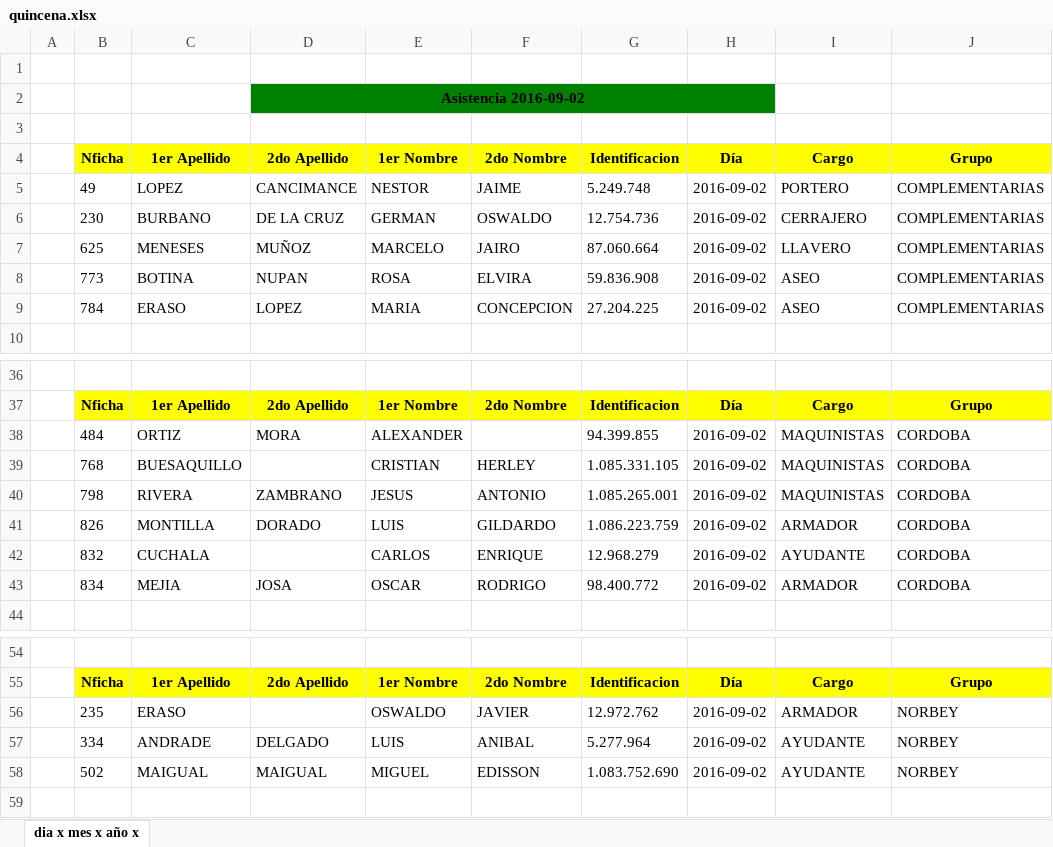
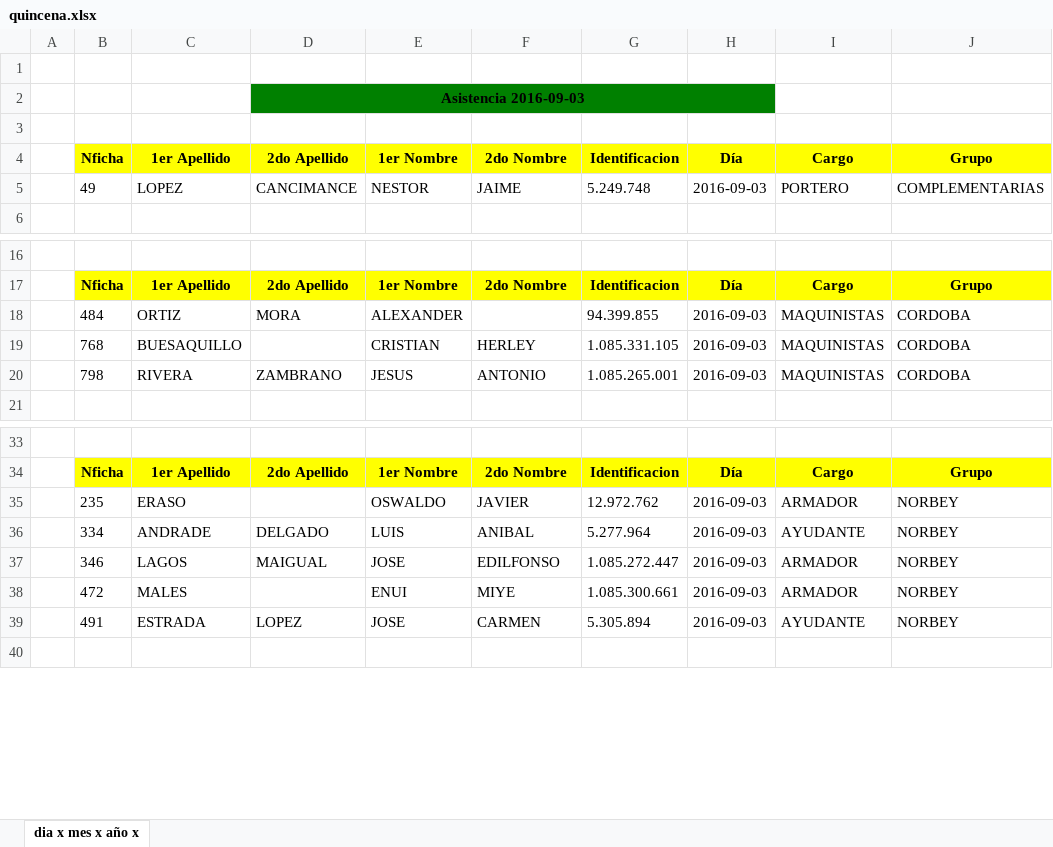
Before and after one commit to jorgearmandotu/personal, an Excel workbook: personal/quincena.xlsx, sheet dia x mes x año x, drawn as a sheet; only a part is shown, gaps mark what is left out; values as stored, in another font and other column widths than the file's, no borders; removed rows and columns are numbered as before the commit, all else as after; the diff covers the shown part only; the diff names each change by its address in the sheet, - before the commit and + after, or states it on an @@ line.

```diff
--- a/personal/quincena.xlsx (sheet dia x mes x año x)
+++ b/personal/quincena.xlsx (sheet dia x mes x año x)
-D2: Asistencia 2016-09-02
+D2: Asistencia 2016-09-03
-H5: 2016-09-02
+H5: 2016-09-03
-row 6:  | 230 | BURBANO | DE LA CRUZ | GERMAN | OSWALDO | 12.754.736 | 2016-09-02 | CERRAJERO | COMPLEMENTARIAS
-row 7:  | 625 | MENESES | MUÑOZ | MARCELO | JAIRO | 87.060.664 | 2016-09-02 | LLAVERO | COMPLEMENTARIAS
-row 8:  | 773 | BOTINA | NUPAN | ROSA | ELVIRA | 59.836.908 | 2016-09-02 | ASEO | COMPLEMENTARIAS
-row 9:  | 784 | ERASO | LOPEZ | MARIA | CONCEPCION | 27.204.225 | 2016-09-02 | ASEO | COMPLEMENTARIAS
-H18:H20: 2016-09-02
+H18:H20: 2016-09-03
-row 41:  | 826 | MONTILLA | DORADO | LUIS | GILDARDO | 1.086.223.759 | 2016-09-02 | ARMADOR | CORDOBA
-row 42:  | 832 | CUCHALA |  | CARLOS | ENRIQUE | 12.968.279 | 2016-09-02 | AYUDANTE | CORDOBA
-row 43:  | 834 | MEJIA | JOSA | OSCAR | RODRIGO | 98.400.772 | 2016-09-02 | ARMADOR | CORDOBA
-H35:H36: 2016-09-02
+H35:H36: 2016-09-03
-row 58:  | 502 | MAIGUAL | MAIGUAL | MIGUEL | EDISSON | 1.083.752.690 | 2016-09-02 | AYUDANTE | NORBEY
+row 37:  | 346 | LAGOS | MAIGUAL | JOSE | EDILFONSO | 1.085.272.447 | 2016-09-03 | ARMADOR | NORBEY
+row 38:  | 472 | MALES |  | ENUI | MIYE | 1.085.300.661 | 2016-09-03 | ARMADOR | NORBEY
+row 39:  | 491 | ESTRADA | LOPEZ | JOSE | CARMEN | 5.305.894 | 2016-09-03 | AYUDANTE | NORBEY
```
Also changed, not shown: 5 added rows, 22 removed rows and 9 edited cells elsewhere in this sheet, 1 other file.
